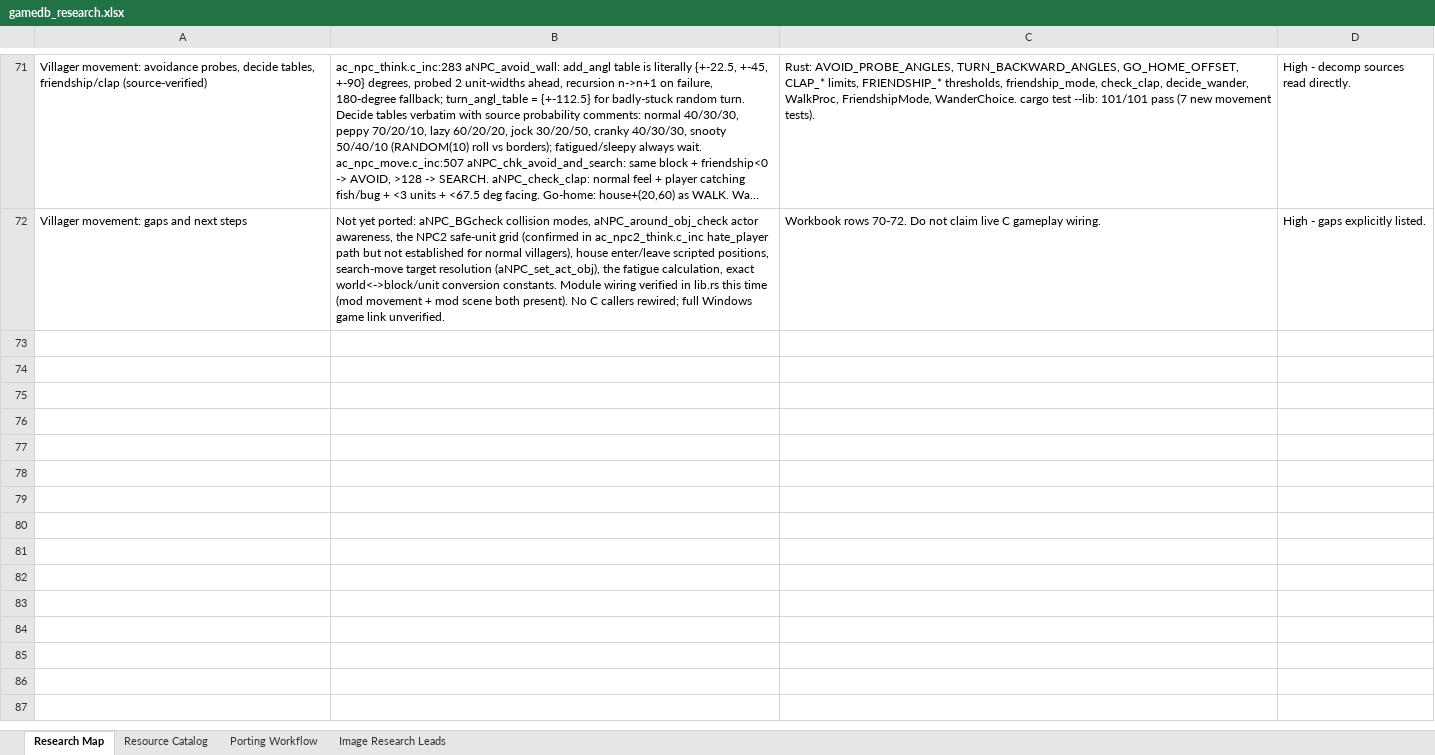
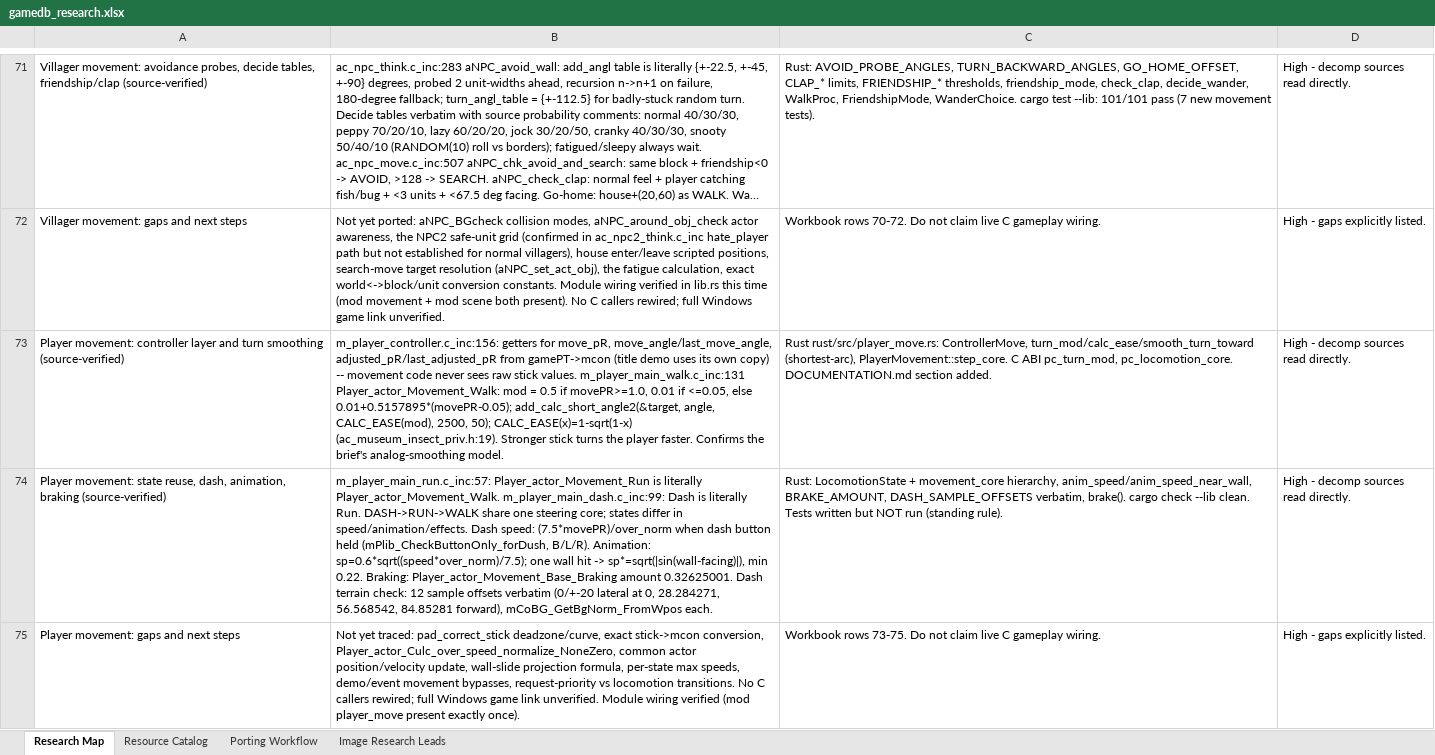
Before and after one commit to himan1372/rustimal-crossing, an Excel workbook: gamedb_research.xlsx, sheet Research Map, drawn as a sheet; only a part is shown, gaps mark what is left out; long unchanged cells end in …; values as stored, in another font and other column widths than the file's, no borders; the diff names each change by its address in the sheet, - before the commit and + after, or states it on an @@ line.

Commit message:
Port player movement to Rust (player_move.rs)
- Controller layer: mcon fields (move_pR, move_angle,
  adjusted_pR + last values).
- Turn smoothing: magnitude-dependent mod (0.5/0.01/interp),
  CALC_EASE, shortest-arc facing.
- Locomotion hierarchy: DASH->RUN->WALK share one core.
- Dash speed (7.5*movePR)/over_norm; anim speed from actor
  speed with wall adjustment (min 0.22); braking 0.32625001.
- Dash terrain sampling: 12 verbatim offsets.
- C ABI: pc_turn_mod, pc_locomotion_core.
- Docs: DOCUMENTATION.md section; workbook rows 73-75.
- cargo check --lib clean. Tests not run.

```diff
--- a/gamedb_research.xlsx (sheet Research Map)
+++ b/gamedb_research.xlsx (sheet Research Map)
+row 73: Player movement: controller layer and turn smoothing (source-verified) | m_player_controller.c_inc:156: getters for move_pR, move_angle/last_move_angle, adjusted_pR/last_adjusted_pR from gamePT->mcon (title demo uses its own copy) -- movement code never sees raw stick values. m_player_main_walk.c_inc:131 Player_actor_Movement_Walk: mod = 0.5 if movePR>=1.0, 0.01 if <=0.05, else 0.01+0.5157895*(movePR-0.05); add_calc_short_angle2(&target, angle, CALC_EASE(mod), 2500, 50); CALC_EASE(x)=1-sqrt(1-x) (ac_museum_insect_priv.h:19). Stronger stick turns the player faster. Confirms the brief's analog-smoothing model. | Rust rust/src/player_move.rs: ControllerMove, turn_mod/calc_ease/smooth_turn_toward (shortest-arc), PlayerMovement::step_core. C ABI pc_turn_mod, pc_locomotion_core. DOCUMENTATION.md section added. | High - decomp sources read directly.
+row 74: Player movement: state reuse, dash, animation, braking (source-verified) | m_player_main_run.c_inc:57: Player_actor_Movement_Run is literally Player_actor_Movement_Walk. m_player_main_dash.c_inc:99: Dash is literally Run. DASH->RUN->WALK share one steering core; states differ in speed/animation/effects. Dash speed: (7.5*movePR)/over_norm when dash button held (mPlib_CheckButtonOnly_forDush, B/L/R). Animation: sp=0.6*sqrt((speed*over_norm)/7.5); one wall hit -> sp*=sqrt(|sin(wall-facing)|), min 0.22. Braking: Player_actor_Movement_Base_Braking amount 0.32625001. Dash terrain check: 12 sample offsets verbatim (0/+-20 lateral at 0, 28.284271, 56.568542, 84.85281 forward), mCoBG_GetBgNorm_FromWpos each. | Rust: LocomotionState + movement_core hierarchy, anim_speed/anim_speed_near_wall, BRAKE_AMOUNT, DASH_SAMPLE_OFFSETS verbatim, brake(). cargo check --lib clean. Tests written but NOT run (standing rule). | High - decomp sources read directly.
+row 75: Player movement: gaps and next steps | Not yet traced: pad_correct_stick deadzone/curve, exact stick->mcon conversion, Player_actor_Culc_over_speed_normalize_NoneZero, common actor position/velocity update, wall-slide projection formula, per-state max speeds, demo/event movement bypasses, request-priority vs locomotion transitions. No C callers rewired; full Windows game link unverified. Module wiring verified (mod player_move present exactly once). | Workbook rows 73-75. Do not claim live C gameplay wiring. | High - gaps explicitly listed.
```
Also changed, not shown: 3 other files.
